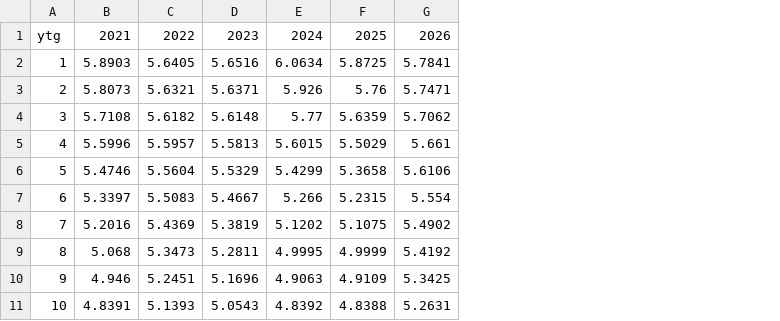
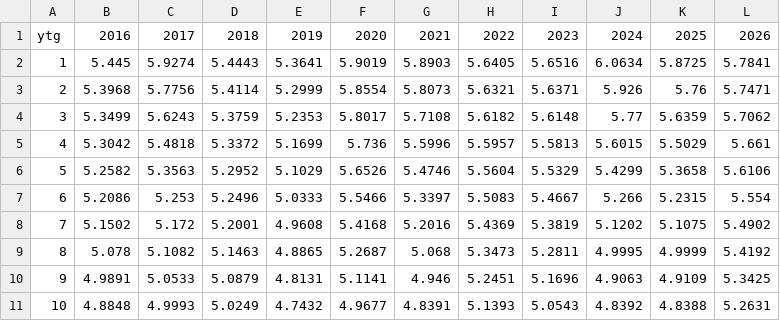
Before and after one commit to justinmorg/justinmorg.github.io, a CSV file: vt-football/drive_model/ep_curves.csv, drawn as a sheet; only a part is shown; the diff names each change by its address in the sheet, - before the commit and + after, or states it on an @@ line.

```diff
--- a/vt-football/drive_model/ep_curves.csv
+++ b/vt-football/drive_model/ep_curves.csv
+column B, rows 1-11: 2016 | 5.445 | 5.3968 | 5.3499 | 5.3042 | 5.2582 | 5.2086 | 5.1502 | 5.078 | 4.9891 | 4.8848
+column C, rows 1-11: 2017 | 5.9274 | 5.7756 | 5.6243 | 5.4818 | 5.3563 | 5.253 | 5.172 | 5.1082 | 5.0533 | 4.9993
+column D, rows 1-11: 2018 | 5.4443 | 5.4114 | 5.3759 | 5.3372 | 5.2952 | 5.2496 | 5.2001 | 5.1463 | 5.0879 | 5.0249
+column E, rows 1-11: 2019 | 5.3641 | 5.2999 | 5.2353 | 5.1699 | 5.1029 | 5.0333 | 4.9608 | 4.8865 | 4.8131 | 4.7432
+column F, rows 1-11: 2020 | 5.9019 | 5.8554 | 5.8017 | 5.736 | 5.6526 | 5.5466 | 5.4168 | 5.2687 | 5.1141 | 4.9677
```
Also changed, not shown: vt-football/drive_model/venues.csv, vt-football/drive_model/vt_def_wx.csv, 20 other files.
